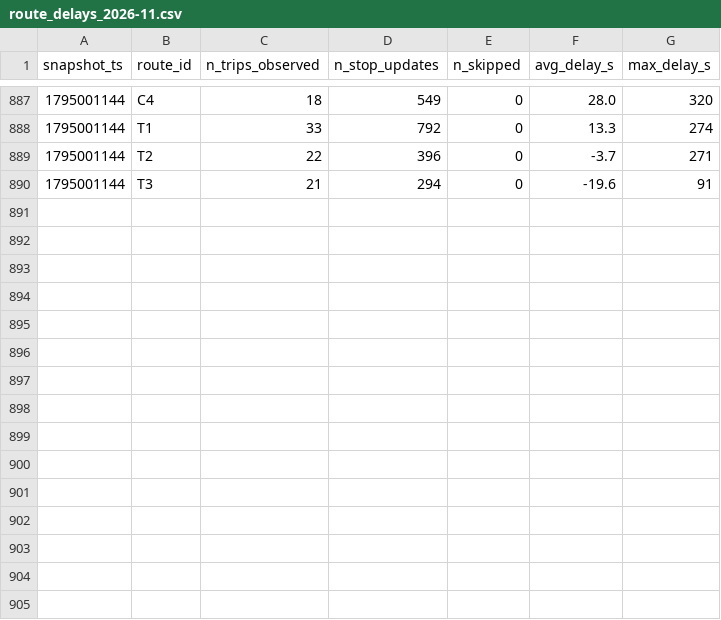
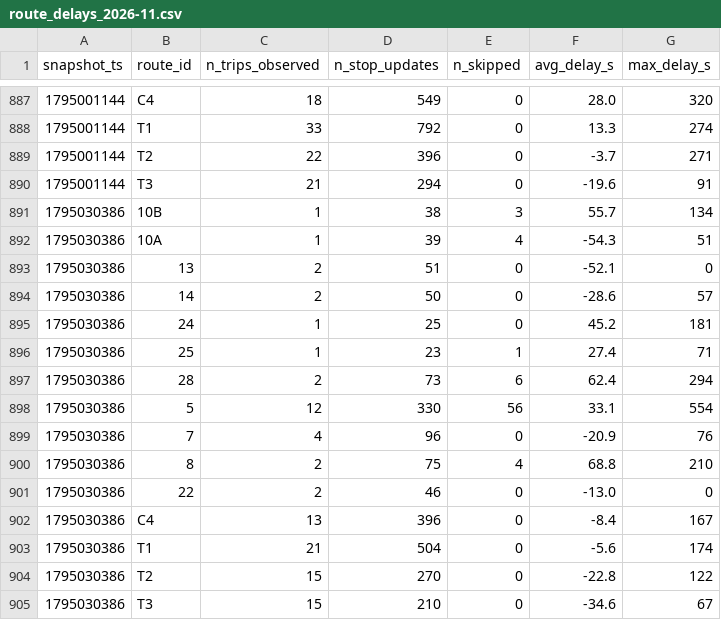
Before and after one commit to Warren-BI-Projet/TD2_DELIVERY_MANUAL_smart_mobility_lemans, a CSV file: data/history/route_delays_2026-11.csv, drawn as a sheet; only a part is shown, gaps mark what is left out.

```diff
--- a/data/history/route_delays_2026-11.csv
+++ b/data/history/route_delays_2026-11.csv
@@ -890 +890,16 @@ snapshot_ts,route_id,n_trips_observed,n_stop_updates,n_skipped,avg_delay_s,max_d
 1795001144,T3,21,294,0,-19.6,91
+1795030386,10B,1,38,3,55.7,134
+1795030386,10A,1,39,4,-54.3,51
+1795030386,13,2,51,0,-52.1,0
+1795030386,14,2,50,0,-28.6,57
+1795030386,24,1,25,0,45.2,181
+1795030386,25,1,23,1,27.4,71
+1795030386,28,2,73,6,62.4,294
+1795030386,5,12,330,56,33.1,554
+1795030386,7,4,96,0,-20.9,76
+1795030386,8,2,75,4,68.8,210
+1795030386,22,2,46,0,-13.0,0
+1795030386,C4,13,396,0,-8.4,167
+1795030386,T1,21,504,0,-5.6,174
+1795030386,T2,15,270,0,-22.8,122
+1795030386,T3,15,210,0,-34.6,67
```
Also changed, not shown: 1 other file.
